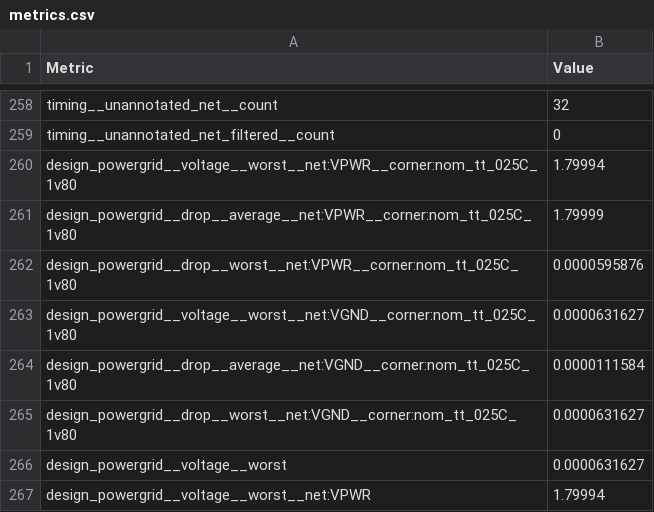
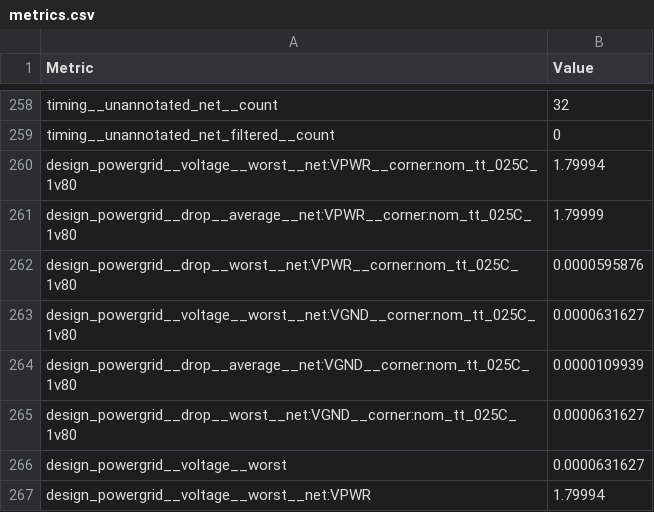
Before and after one commit to htfab/tinytapeout-cad-25a, a CSV file: projects/tt_um_luke_clock/stats/metrics.csv, drawn as a sheet; only a part is shown, gaps mark what is left out.

Commit message:
feat: update project tt_um_luke_clock from lucapezza/tt10_luke_clock
Commit: 65ce25086080c18286ab8e9ca047be25f8d88df2
Workflow: https://github.com/lucapezza/tt10_luke_clock/actions/runs/13789599389

```diff
--- a/projects/tt_um_luke_clock/stats/metrics.csv
+++ b/projects/tt_um_luke_clock/stats/metrics.csv
@@ -263,3 +263,3 @@ design_powergrid__drop__worst__net:VPWR__corner:nom_tt_025C_1v80,0.0000595876
 design_powergrid__voltage__worst__net:VGND__corner:nom_tt_025C_1v80,0.0000631627
-design_powergrid__drop__average__net:VGND__corner:nom_tt_025C_1v80,0.0000111584
+design_powergrid__drop__average__net:VGND__corner:nom_tt_025C_1v80,0.0000109939
 design_powergrid__drop__worst__net:VGND__corner:nom_tt_025C_1v80,0.0000631627
```
Also changed, not shown: 2 other files.
